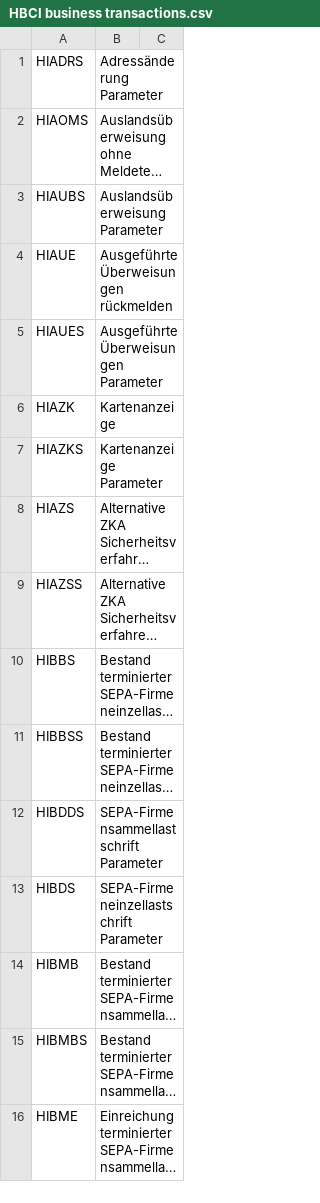
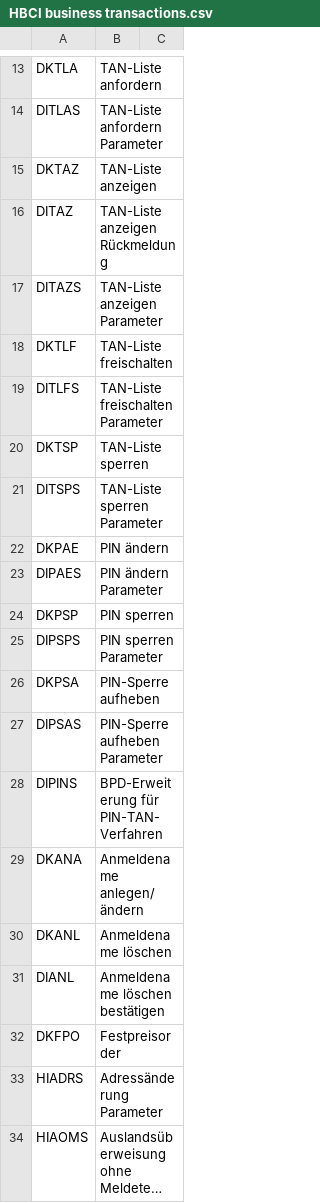
Before and after one commit to pecuniabanking/pecunia-client, a CSV file: client/Resources/HBCI business transactions.csv, drawn as a sheet; only a part is shown, gaps mark what is left out; the shorter side is filled out with more unchanged rows; long unchanged cells end in …; the diff covers the shown part only.

```diff
--- a/client/Resources/HBCI business transactions.csv
+++ b/client/Resources/HBCI business transactions.csv
@@ -1 +13,21 @@
+"DKTLA"	"TAN-Liste anfordern"
+"DITLAS"	"TAN-Liste anfordern Parameter"
+"DKTAZ"	"TAN-Liste anzeigen"
+"DITAZ"	"TAN-Liste anzeigen Rückmeldung"
+"DITAZS"	"TAN-Liste anzeigen Parameter"
+"DKTLF"	"TAN-Liste freischalten"
+"DITLFS"	"TAN-Liste freischalten Parameter"
+"DKTSP"	"TAN-Liste sperren"
+"DITSPS"	"TAN-Liste sperren Parameter"
+"DKPAE"	"PIN ändern"
+"DIPAES"	"PIN ändern Parameter"
+"DKPSP"	"PIN sperren"
+"DIPSPS"	"PIN sperren Parameter"
+"DKPSA"	"PIN-Sperre aufheben"
+"DIPSAS"	"PIN-Sperre aufheben Parameter"
+"DIPINS"	"BPD-Erweiterung für PIN-TAN-Verfahren"
+"DKANA"	"Anmeldename anlegen/ändern"
+"DKANL"	"Anmeldename löschen"
+"DIANL"	"Anmeldename löschen bestätigen"
+"DKFPO"	"Festpreisorder"
 "HIADRS"	"Adressänderung Parameter"
```
Also changed, not shown: 13 added rows elsewhere in this file, 13 other files.
